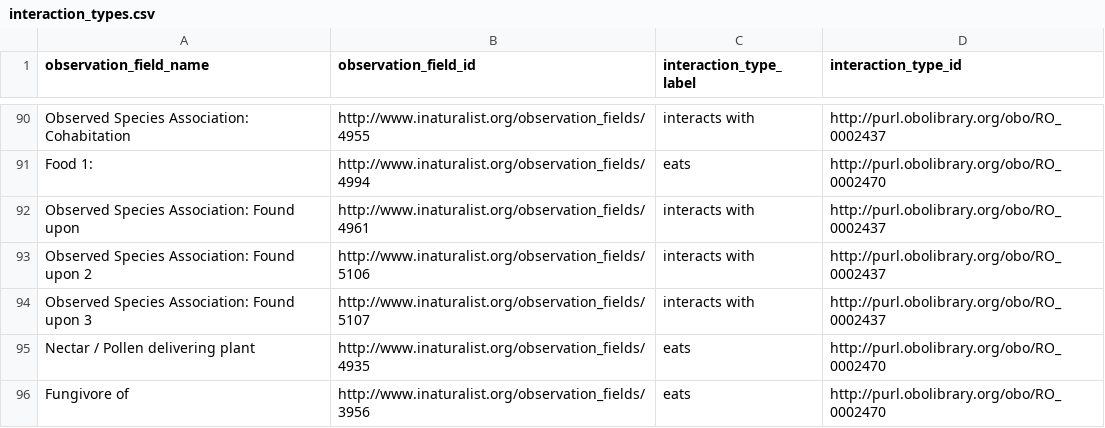
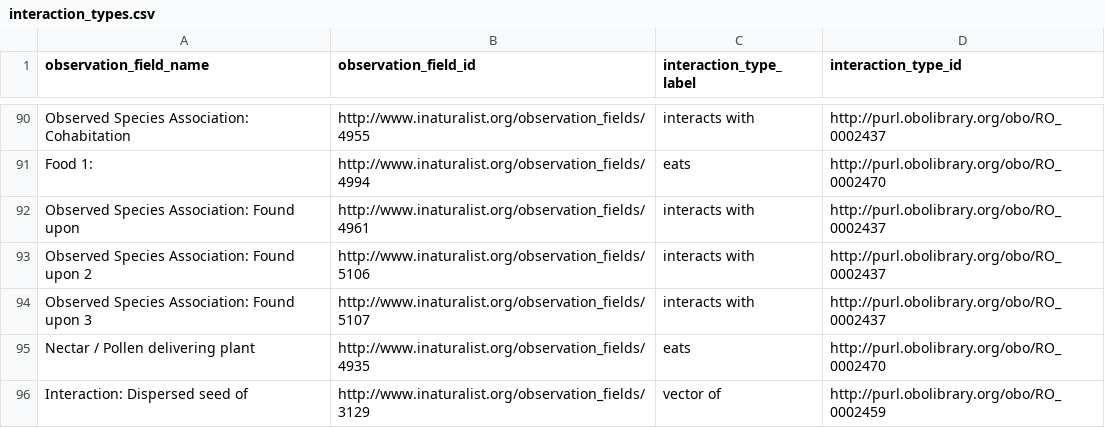
Before and after one commit to globalbioticinteractions/inaturalist, a CSV file: interaction_types.csv, drawn as a sheet; only a part is shown, gaps mark what is left out.

Commit message:
Update interaction_types.csv

```diff
--- a/interaction_types.csv
+++ b/interaction_types.csv
@@ -95,2 +95,2 @@ Observed Species Association: Found upon 3,http://www.inaturalist.org/observatio
 Nectar / Pollen delivering plant,http://www.inaturalist.org/observation_fields/4935,eats,http://purl.obolibrary.org/obo/RO_0002470
-Fungivore of,http://www.inaturalist.org/observation_fields/3956,eats,http://purl.obolibrary.org/obo/RO_0002470
+Interaction: Dispersed seed of,http://www.inaturalist.org/observation_fields/3129,vector of,http://purl.obolibrary.org/obo/RO_0002459
```
